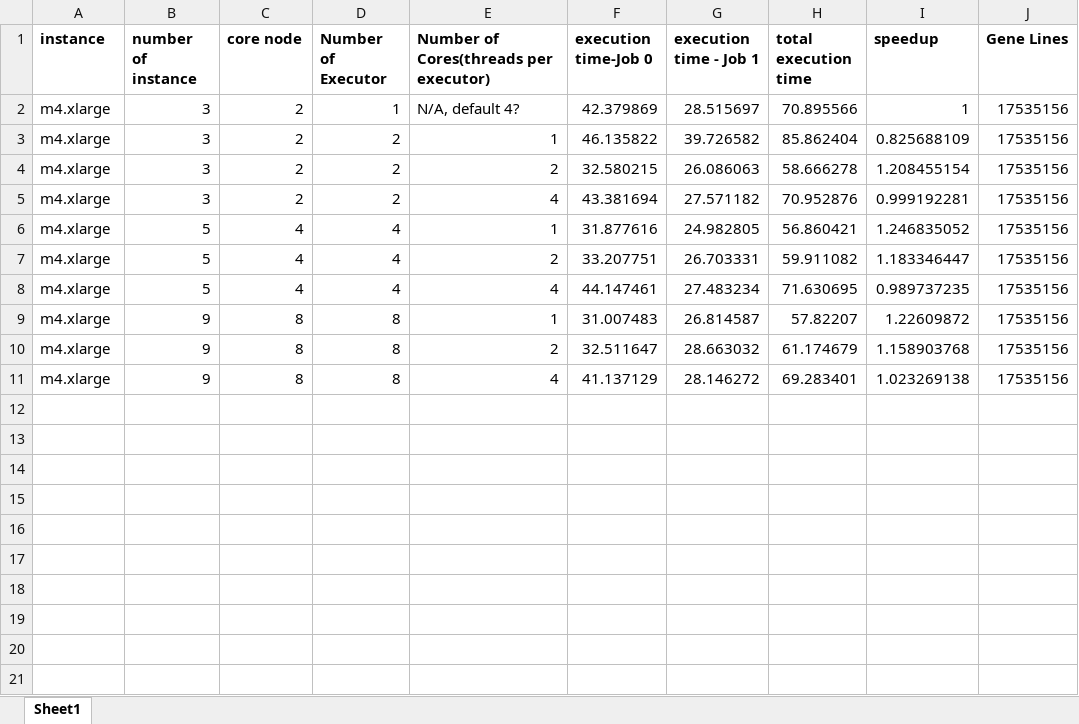
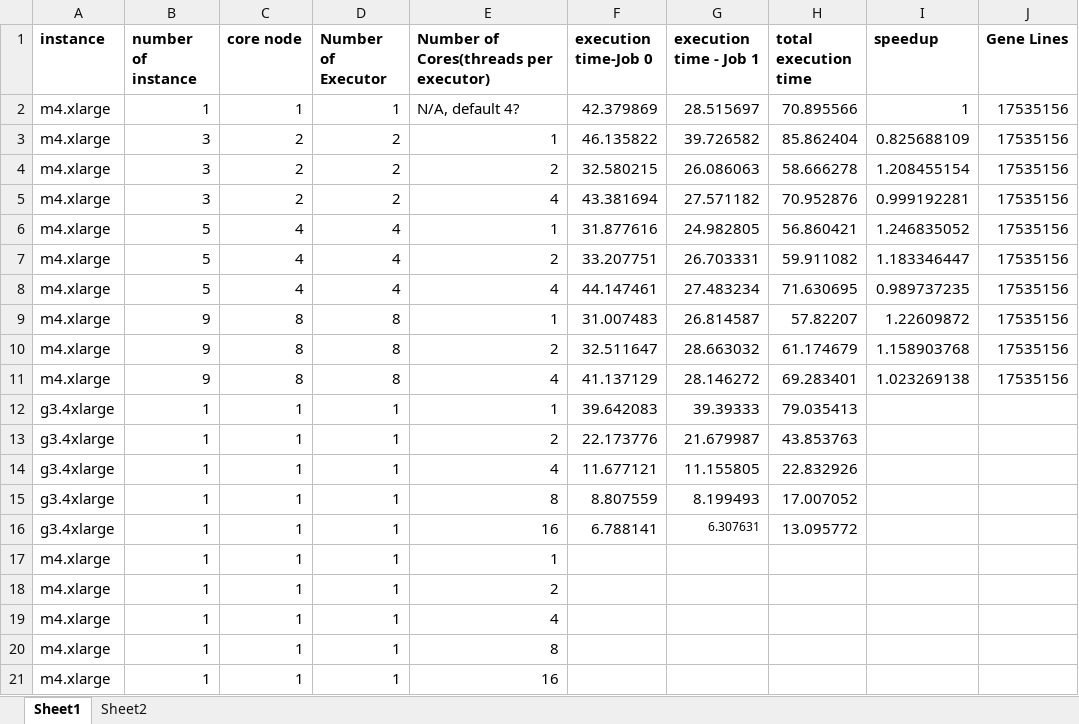
Before and after one commit to cs205-genie3-parallel/genie3-parallel, an Excel workbook: spark_running_result/spark.xlsx, sheet Sheet1, drawn as a sheet; values as stored, in another font and other column widths than the file's, no borders; the diff names each change by its address in the sheet, - before the commit and + after, or states it on an @@ line.

```diff
--- a/spark_running_result/spark.xlsx (sheet Sheet1)
+++ b/spark_running_result/spark.xlsx (sheet Sheet1)
+sheet tab: Sheet2
-B2 (number of instance): 3
+B2 (number of instance): 1
-C2 (core node): 2
+C2 (core node): 1
+row 12: g3.4xlarge | 1 | 1 | 1 | 1 | 39.642083 | 39.39333 | 79.035413
+row 13: g3.4xlarge | 1 | 1 | 1 | 2 | 22.173776 | 21.679987 | 43.853763
+row 14: g3.4xlarge | 1 | 1 | 1 | 4 | 11.677121 | 11.155805 | 22.832926
+row 15: g3.4xlarge | 1 | 1 | 1 | 8 | 8.807559 | 8.199493 | 17.007052
+row 16: g3.4xlarge | 1 | 1 | 1 | 16 | 6.788141 | 6.307631 | 13.095772
+row 17: m4.xlarge | 1 | 1 | 1 | 1
+row 18: m4.xlarge | 1 | 1 | 1 | 2
+row 19: m4.xlarge | 1 | 1 | 1 | 4
+row 20: m4.xlarge | 1 | 1 | 1 | 8
+row 21: m4.xlarge | 1 | 1 | 1 | 16
```
Also changed, not shown: 2 other files.
